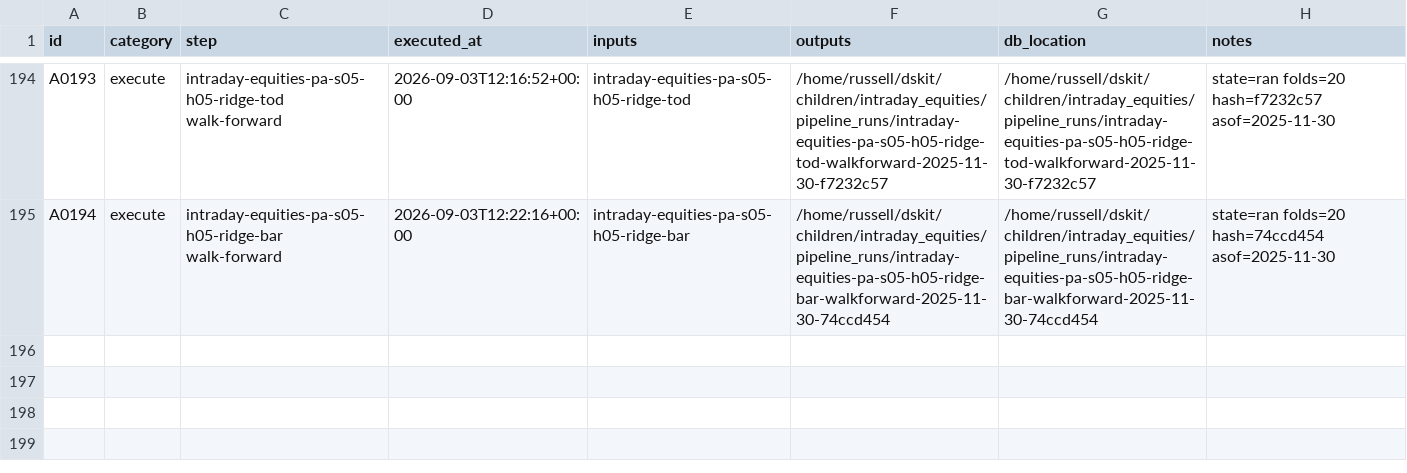
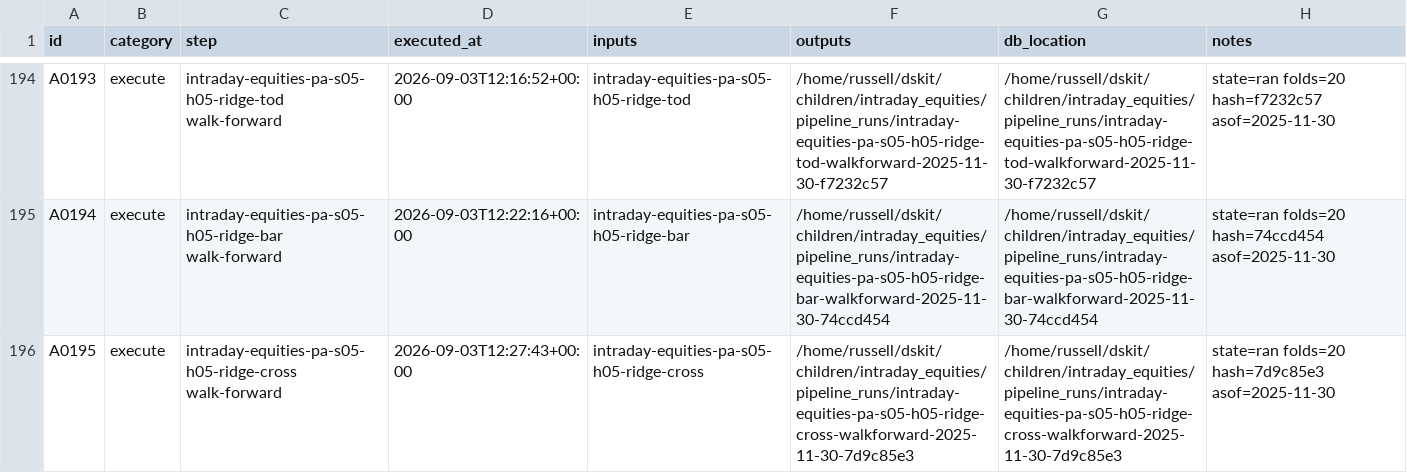
Before and after one commit to gdrusse/dskit, a CSV file: children/intraday_equities/docs/decisioning/actions.csv, drawn as a sheet; only a part is shown, gaps mark what is left out; the diff names each change by its address in the sheet, - before the commit and + after, or states it on an @@ line.

```diff
--- a/children/intraday_equities/docs/decisioning/actions.csv
+++ b/children/intraday_equities/docs/decisioning/actions.csv
+row 196: A0195 | execute | intraday-equities-pa-s05-h05-ridge-cross walk-forward | 2026-09-03T12:27:43+00:00 | intraday-equities-pa-s05-h05-ridge-cross | /home/russell/dskit/children/intraday_equities/pipeline_runs/intraday-equities-pa-s05-h05-ridge-cross-walkforward-2025-11-30-7d9c85e3 | /home/russell/dskit/children/intraday_equities/pipeline_runs/intraday-equities-pa-s05-h05-ridge-cross-walkforward-2025-11-30-7d9c85e3 | state=ran folds=20 hash=7d9c85e3 asof=2025-11-30
```
Also changed, not shown: 2 other files.
